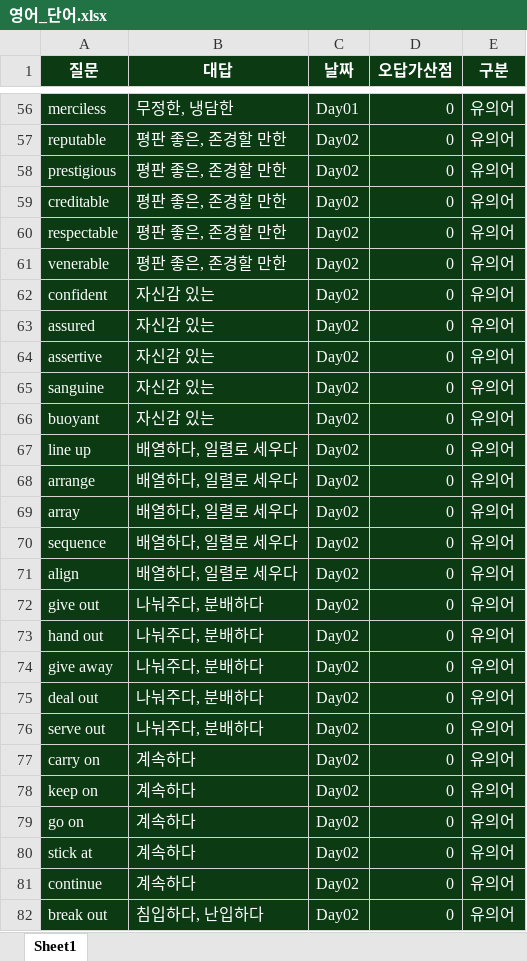
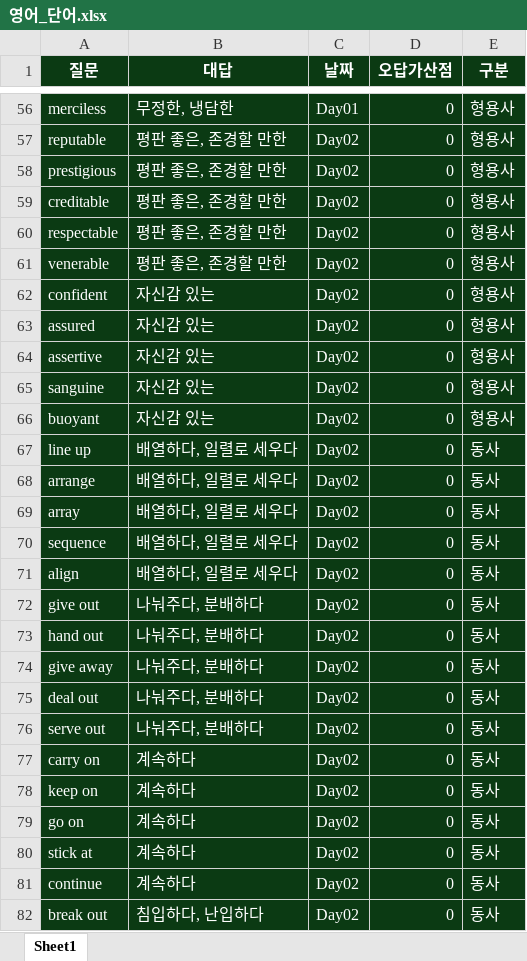
Before and after one commit to Choisignal/Private-Quizlet, an Excel workbook: 학습자료/단답형/영어_단어.xlsx, sheet Sheet1, drawn as a sheet; only a part is shown, gaps mark what is left out; values as stored, in another font and other column widths than the file's, no borders; the diff covers the shown part only; the diff names each change by its address in the sheet, - before the commit and + after, or states it on an @@ line.

```diff
--- a/학습자료/단답형/영어_단어.xlsx (sheet Sheet1)
+++ b/학습자료/단답형/영어_단어.xlsx (sheet Sheet1)
-E56:E66 (구분): 유의어
+E56:E66 (구분): 형용사
-E67:E82 (구분): 유의어
+E67:E82 (구분): 동사
```
Also changed, not shown: 813 edited cells elsewhere in this sheet, 학습자료/O X 퀴즈/국어_복습_한자어.xlsx, 학습자료/단답형/객관식_영어_단어_Day01.xlsx, 30 other files.
